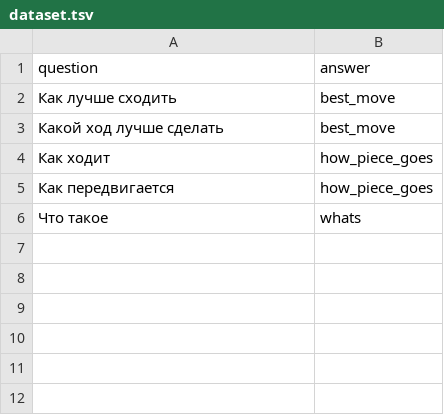
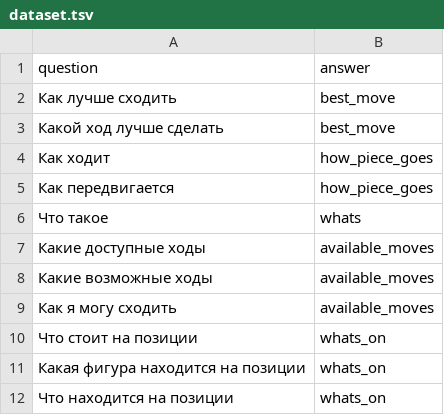
Before and after one commit to calacitizen/tensor-stip2018, a TSV file: data/dataset.tsv, drawn as a sheet.

Commit message:
Update dataset

```diff
--- a/data/dataset.tsv
+++ b/data/dataset.tsv
@@ -6 +6,7 @@ question	answer
 Что такое	whats
+Какие доступные ходы	available_moves
+Какие возможные ходы	available_moves
+Как я могу сходить	available_moves
+Что стоит на позиции	whats_on
+Какая фигура находится на позиции	whats_on
+Что находится на позиции	whats_on
```
